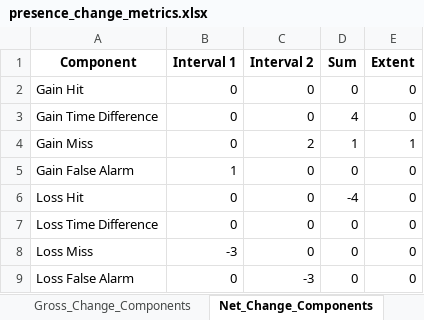
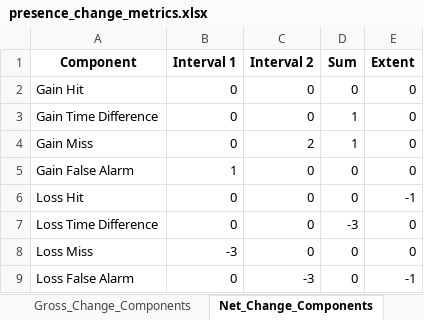
Before and after one commit to antoniovfonseca/compare-time-series, an Excel workbook: output/presence_change_metrics.xlsx, sheet Net_Change_Components, drawn as a sheet; values as stored, in another font and other column widths than the file's, no borders; the diff names each change by its address in the sheet, - before the commit and + after, or states it on an @@ line.

```diff
--- a/output/presence_change_metrics.xlsx (sheet Net_Change_Components)
+++ b/output/presence_change_metrics.xlsx (sheet Net_Change_Components)
-D3 (Sum): 4
+D3 (Sum): 1
-E4 (Extent): 1
+E4 (Extent): 0
-D6 (Sum): -4
+D6 (Sum): 0
-E6 (Extent): 0
+E6 (Extent): -1
-D7 (Sum): 0
+D7 (Sum): -3
-E9 (Extent): 0
+E9 (Extent): -1
```
Also changed, not shown: output2/presence_change_metrics.xlsx, 13 other files.
